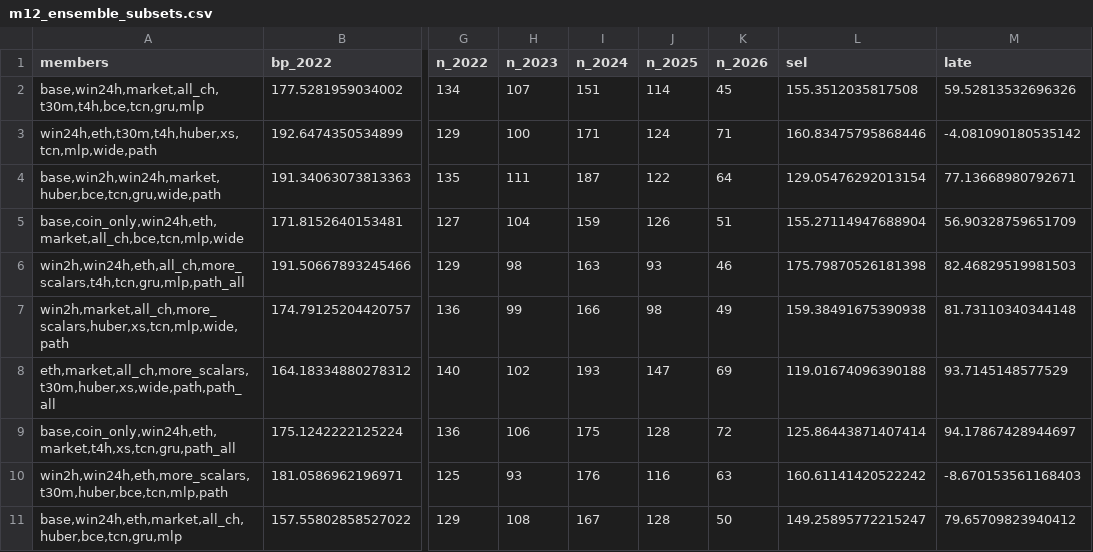
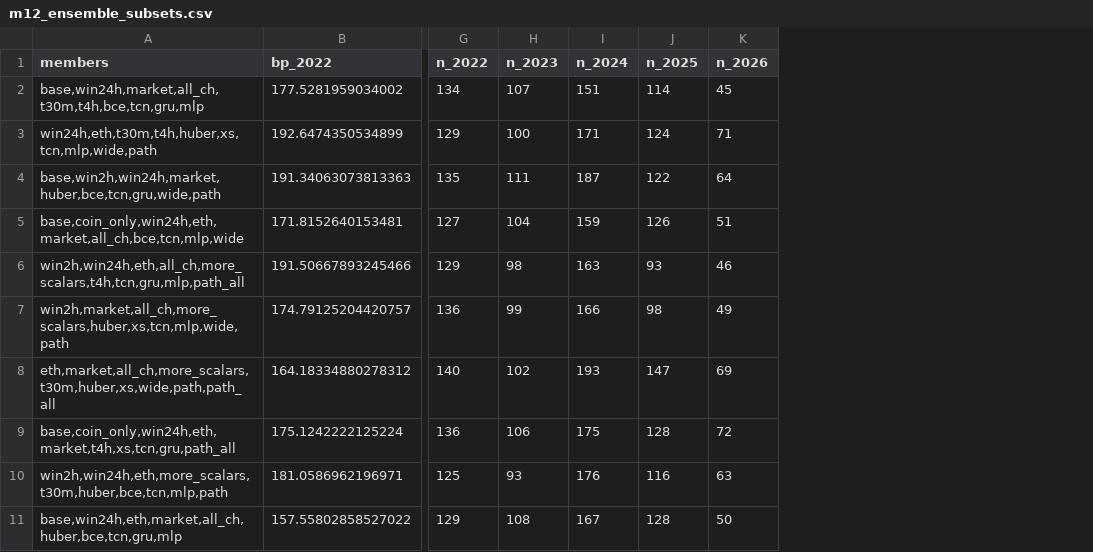
Before and after one commit to michael-z-liu/crypto-moonshot, a CSV file: research/volume_spike/results/m12_ensemble_subsets.csv, drawn as a sheet; only a part is shown, gaps mark what is left out; the diff names each change by its address in the sheet, - before the commit and + after, or states it on an @@ line.

```diff
--- a/research/volume_spike/results/m12_ensemble_subsets.csv
+++ b/research/volume_spike/results/m12_ensemble_subsets.csv
-column L (sel), rows 2-11: 155.3512035817508 | 160.83475795868446 | 129.05476292013154 | 155.27114947688904 | 175.79870526181398 | 159.38491675390938 | 119.01674096390188 | 125.86443871407414 | 160.61141420522242 | 149.25895772215247
-column M (late), rows 2-11: 59.52813532696326 | -4.081090180535142 | 77.13668980792671 | 56.90328759651709 | 82.46829519981503 | 81.73110340344148 | 93.7145148577529 | 94.17867428944697 | -8.670153561168403 | 79.65709823940412
```
Also changed, not shown: 2 other files.
